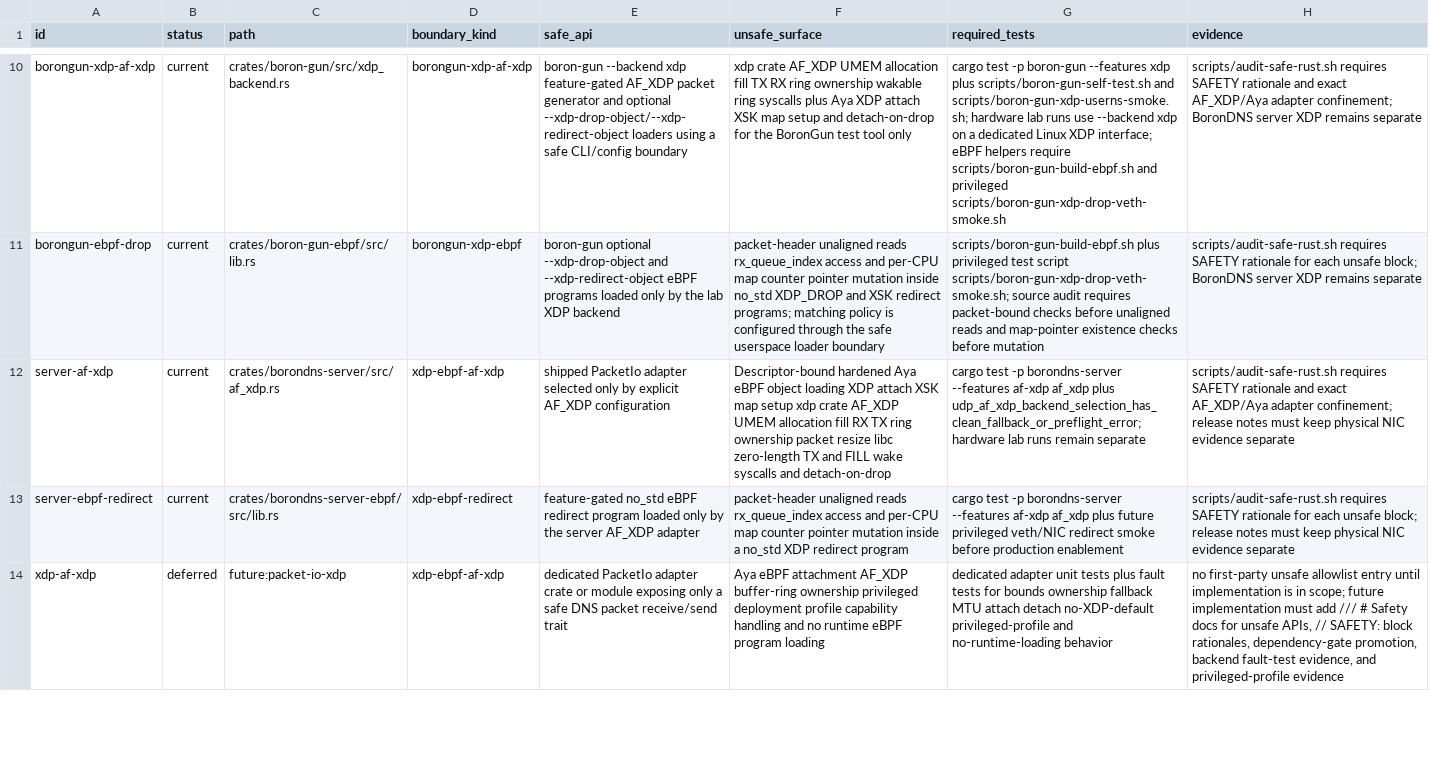
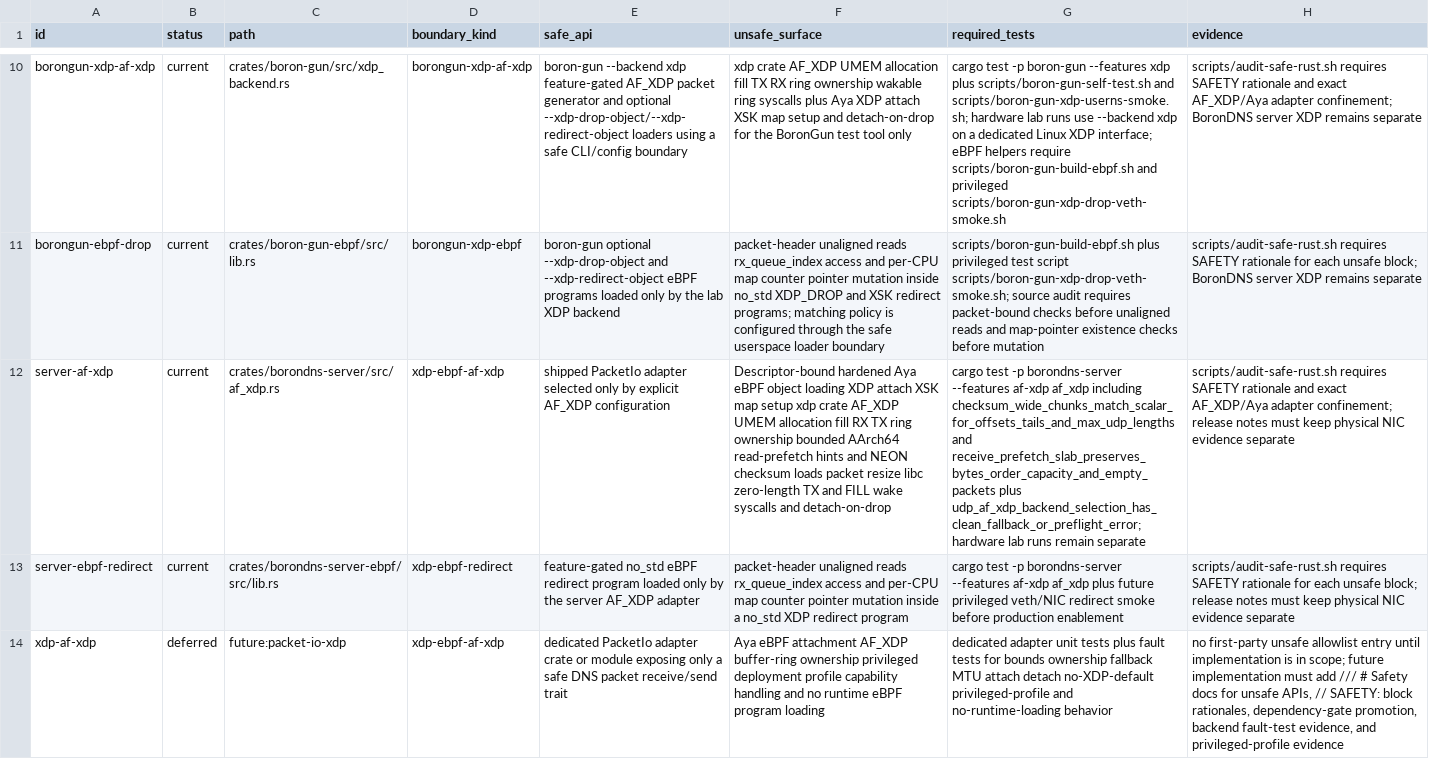
Before and after one commit to Integrity-Ltd/BoronDNS, a TSV file: docs/unsafe-boundaries.tsv, drawn as a sheet; only a part is shown, gaps mark what is left out; the diff names each change by its address in the sheet, - before the commit and + after, or states it on an @@ line.

Commit message:
Optimize DNS query processing and AF_XDP throughput
Reuse packet-bound DNS parsing and bounded query buffers, borrow unsigned messages, publish Cookie secrets through immutable snapshots, and shard hot-path counters.

Optimize AArch64 AF_XDP packet handling and checksums, add opt-in 2 KiB UMEM frames with payload validation, and preserve wire, publication, and cancellation invariants with regression tests.

Document the measured 24M-QPS GX10 setup, mlx5 buffer-ownership caveats, and hardware-specific tuning without changing deployment defaults.

```diff
--- a/docs/unsafe-boundaries.tsv
+++ b/docs/unsafe-boundaries.tsv
-F12 (unsafe_surface): …ring ownership packet resize…
+F12 (unsafe_surface): …ring ownership bounded AArch64 read-prefetch hints and NEON checksum loads packet resize…
-G12 (required_tests): …af-xdp af_xdp plus udp_af_xdp_backend_selection_has_clean_fallback_or_preflight_error;…
+G12 (required_tests): …af-xdp af_xdp including checksum_wide_chunks_match_scalar_for_offsets_tails_and_max_udp_lengths and receive_prefetch_slab_preserves_bytes_order_capacity_and_empty_packets plus udp_af_xdp_backend_selection_has_clean_fallback_or_preflight_error;…
```
Also changed, not shown: docs/unsafe-operations.tsv, 24 other files.
